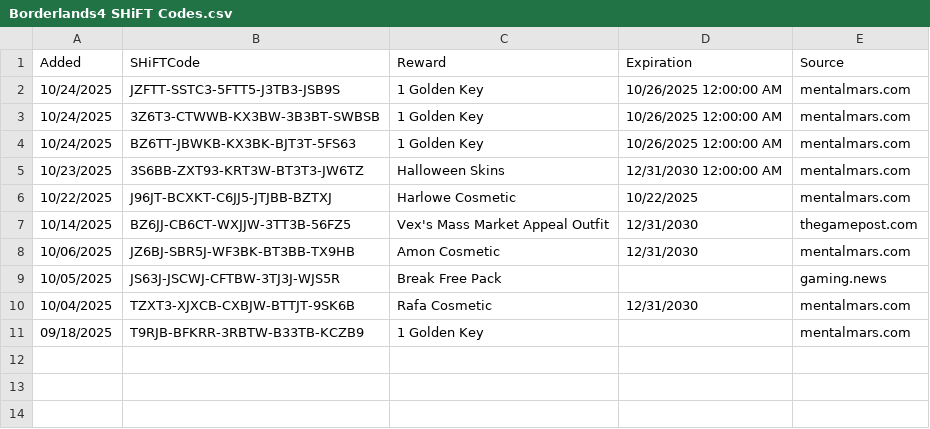
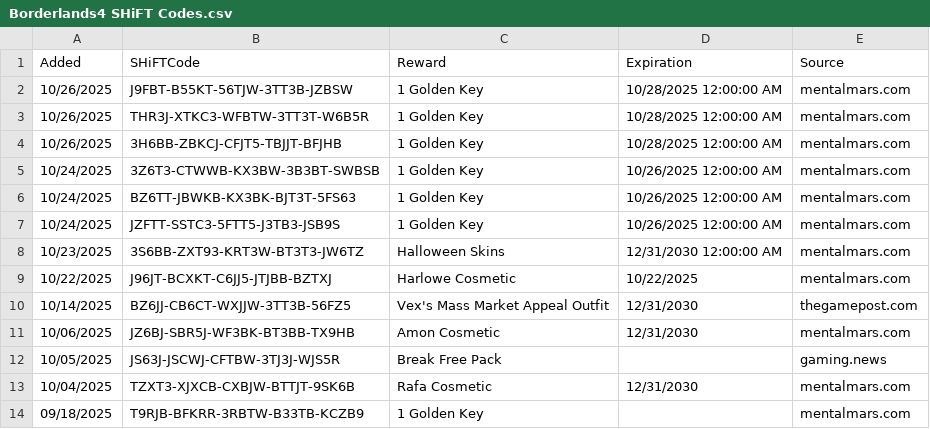
Before and after one commit to VinceCarbone/Borderlands4-SHiFTCodes, a CSV file: Borderlands4 SHiFT Codes.csv, drawn as a sheet.

Commit message:
SHiFT code update 10/26/2025

```diff
--- a/Borderlands4 SHiFT Codes.csv
+++ b/Borderlands4 SHiFT Codes.csv
@@ -1,5 +1,8 @@
 "Added","SHiFTCode","Reward","Expiration","Source"
-"10/24/2025","JZFTT-SSTC3-5FTT5-J3TB3-JSB9S","1 Golden Key","10/26/2025 12:00:00 AM","mentalmars.com"
+"10/26/2025","J9FBT-B55KT-56TJW-3TT3B-JZBSW","1 Golden Key","10/28/2025 12:00:00 AM","mentalmars.com"
+"10/26/2025","THR3J-XTKC3-WFBTW-3TT3T-W6B5R","1 Golden Key","10/28/2025 12:00:00 AM","mentalmars.com"
+"10/26/2025","3H6BB-ZBKCJ-CFJT5-TBJJT-BFJHB","1 Golden Key","10/28/2025 12:00:00 AM","mentalmars.com"
 "10/24/2025","3Z6T3-CTWWB-KX3BW-3B3BT-SWBSB","1 Golden Key","10/26/2025 12:00:00 AM","mentalmars.com"
 "10/24/2025","BZ6TT-JBWKB-KX3BK-BJT3T-5FS63","1 Golden Key","10/26/2025 12:00:00 AM","mentalmars.com"
+"10/24/2025","JZFTT-SSTC3-5FTT5-J3TB3-JSB9S","1 Golden Key","10/26/2025 12:00:00 AM","mentalmars.com"
 "10/23/2025","3S6BB-ZXT93-KRT3W-BT3T3-JW6TZ","Halloween Skins","12/31/2030 12:00:00 AM","mentalmars.com"
```
